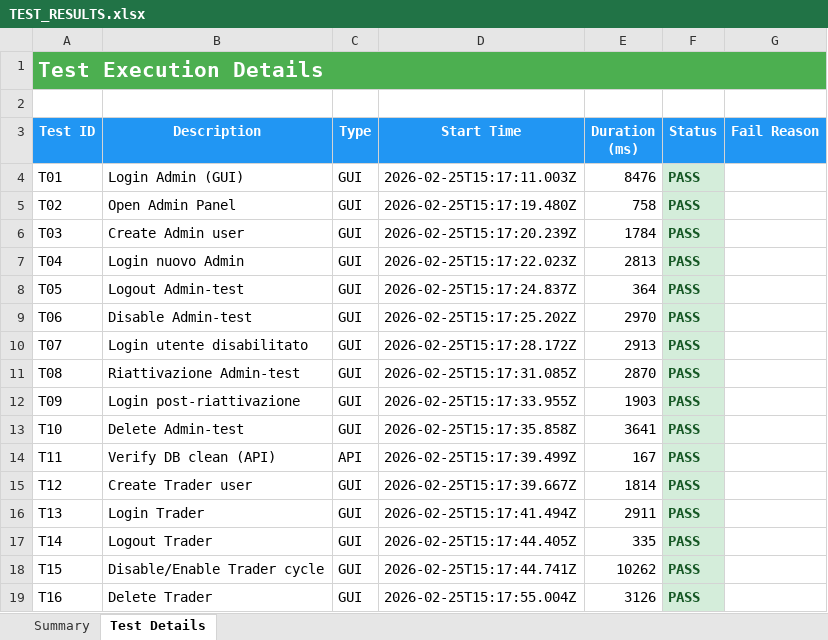
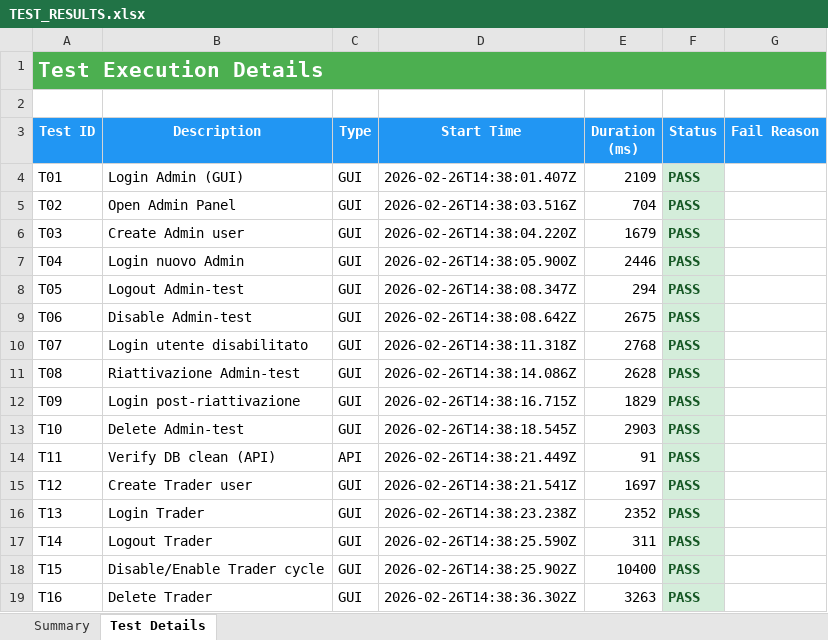
Before and after one commit to lupomich/MTS-Stratos, an Excel workbook: Testing/TEST_RESULTS.xlsx, sheet Test Details, drawn as a sheet; only a part is shown; values as stored, in another font and other column widths than the file's, no borders; the diff covers the shown part only; the diff names each change by its address in the sheet, - before the commit and + after, or states it on an @@ line.

Commit message:
test: stabilize T39 persistence check and update live reports

```diff
--- a/Testing/TEST_RESULTS.xlsx (sheet Test Details)
+++ b/Testing/TEST_RESULTS.xlsx (sheet Test Details)
-D4 (Start Time): 2026-02-25T15:17:11.003Z
+D4 (Start Time): 2026-02-26T14:38:01.407Z
-E4 (Duration (ms)): 8476
+E4 (Duration (ms)): 2109
-D5 (Start Time): 2026-02-25T15:17:19.480Z
+D5 (Start Time): 2026-02-26T14:38:03.516Z
-E5 (Duration (ms)): 758
+E5 (Duration (ms)): 704
-D6 (Start Time): 2026-02-25T15:17:20.239Z
+D6 (Start Time): 2026-02-26T14:38:04.220Z
-E6 (Duration (ms)): 1784
+E6 (Duration (ms)): 1679
-D7 (Start Time): 2026-02-25T15:17:22.023Z
+D7 (Start Time): 2026-02-26T14:38:05.900Z
-E7 (Duration (ms)): 2813
+E7 (Duration (ms)): 2446
-D8 (Start Time): 2026-02-25T15:17:24.837Z
+D8 (Start Time): 2026-02-26T14:38:08.347Z
-E8 (Duration (ms)): 364
+E8 (Duration (ms)): 294
-D9 (Start Time): 2026-02-25T15:17:25.202Z
+D9 (Start Time): 2026-02-26T14:38:08.642Z
-E9 (Duration (ms)): 2970
+E9 (Duration (ms)): 2675
-D10 (Start Time): 2026-02-25T15:17:28.172Z
+D10 (Start Time): 2026-02-26T14:38:11.318Z
-E10 (Duration (ms)): 2913
+E10 (Duration (ms)): 2768
-D11 (Start Time): 2026-02-25T15:17:31.085Z
+D11 (Start Time): 2026-02-26T14:38:14.086Z
-E11 (Duration (ms)): 2870
+E11 (Duration (ms)): 2628
-D12 (Start Time): 2026-02-25T15:17:33.955Z
+D12 (Start Time): 2026-02-26T14:38:16.715Z
-E12 (Duration (ms)): 1903
+E12 (Duration (ms)): 1829
-D13 (Start Time): 2026-02-25T15:17:35.858Z
+D13 (Start Time): 2026-02-26T14:38:18.545Z
-E13 (Duration (ms)): 3641
+E13 (Duration (ms)): 2903
-D14 (Start Time): 2026-02-25T15:17:39.499Z
+D14 (Start Time): 2026-02-26T14:38:21.449Z
-E14 (Duration (ms)): 167
+E14 (Duration (ms)): 91
-D15 (Start Time): 2026-02-25T15:17:39.667Z
+D15 (Start Time): 2026-02-26T14:38:21.541Z
-E15 (Duration (ms)): 1814
+E15 (Duration (ms)): 1697
-D16 (Start Time): 2026-02-25T15:17:41.494Z
+D16 (Start Time): 2026-02-26T14:38:23.238Z
-E16 (Duration (ms)): 2911
+E16 (Duration (ms)): 2352
-D17 (Start Time): 2026-02-25T15:17:44.405Z
+D17 (Start Time): 2026-02-26T14:38:25.590Z
-E17 (Duration (ms)): 335
+E17 (Duration (ms)): 311
-D18 (Start Time): 2026-02-25T15:17:44.741Z
+D18 (Start Time): 2026-02-26T14:38:25.902Z
-E18 (Duration (ms)): 10262
+E18 (Duration (ms)): 10400
-D19 (Start Time): 2026-02-25T15:17:55.004Z
+D19 (Start Time): 2026-02-26T14:38:36.302Z
-E19 (Duration (ms)): 3126
+E19 (Duration (ms)): 3263
```
Also changed, not shown: 60 edited cells elsewhere in this sheet, sheet Summary, 6 other files.
